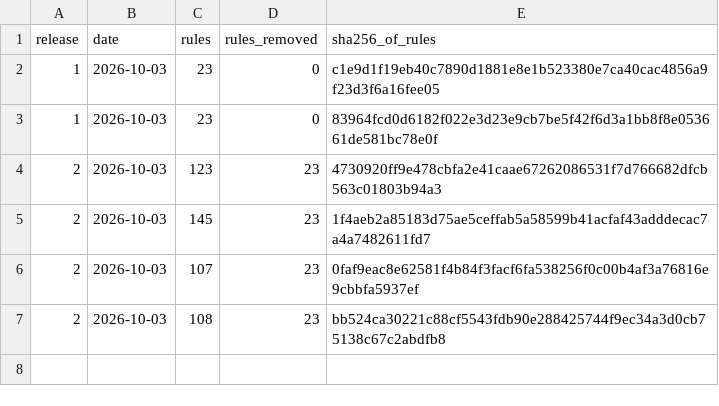
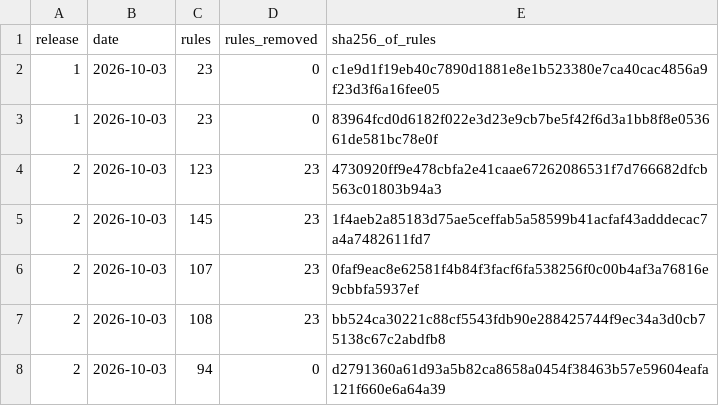
Before and after one commit to mystockade/mystockade-ledger, a CSV file: releases.csv, drawn as a sheet.

Commit message:
Seal release 2

```diff
--- a/releases.csv
+++ b/releases.csv
@@ -7 +7,2 @@ release,date,rules,rules_removed,sha256_of_rules
 2,2026-10-03,108,23,bb524ca30221c88cf5543fdb90e288425744f9ec34a3d0cb75138c67c2abdfb8
+2,2026-10-03,94,0,d2791360a61d93a5b82ca8658a0454f38463b57e59604eafa121f660e6a64a39
```
